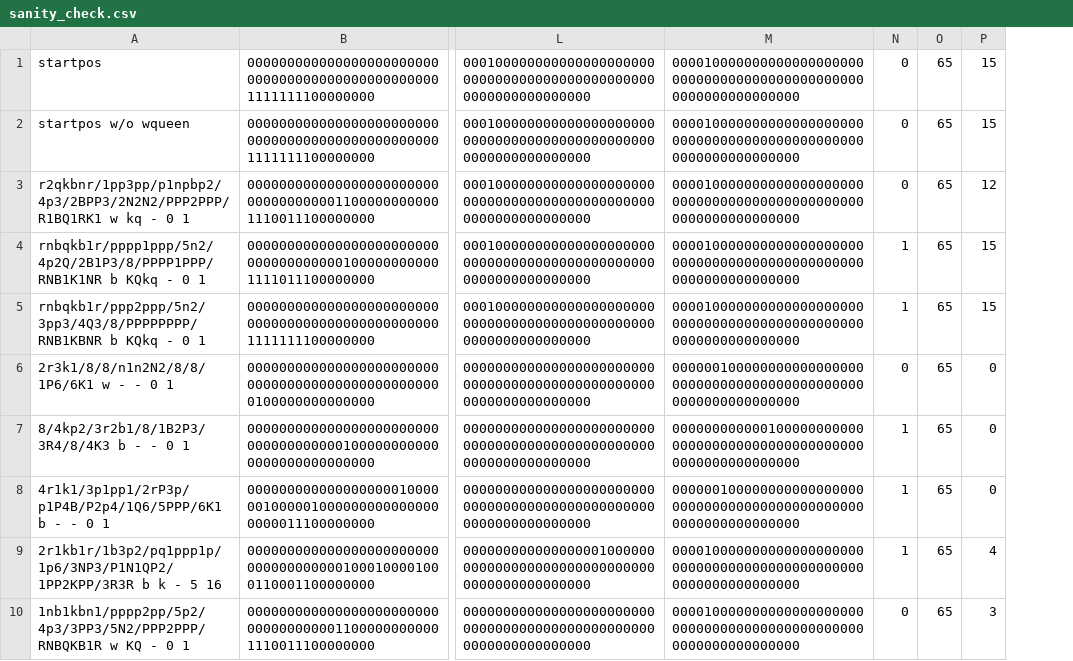
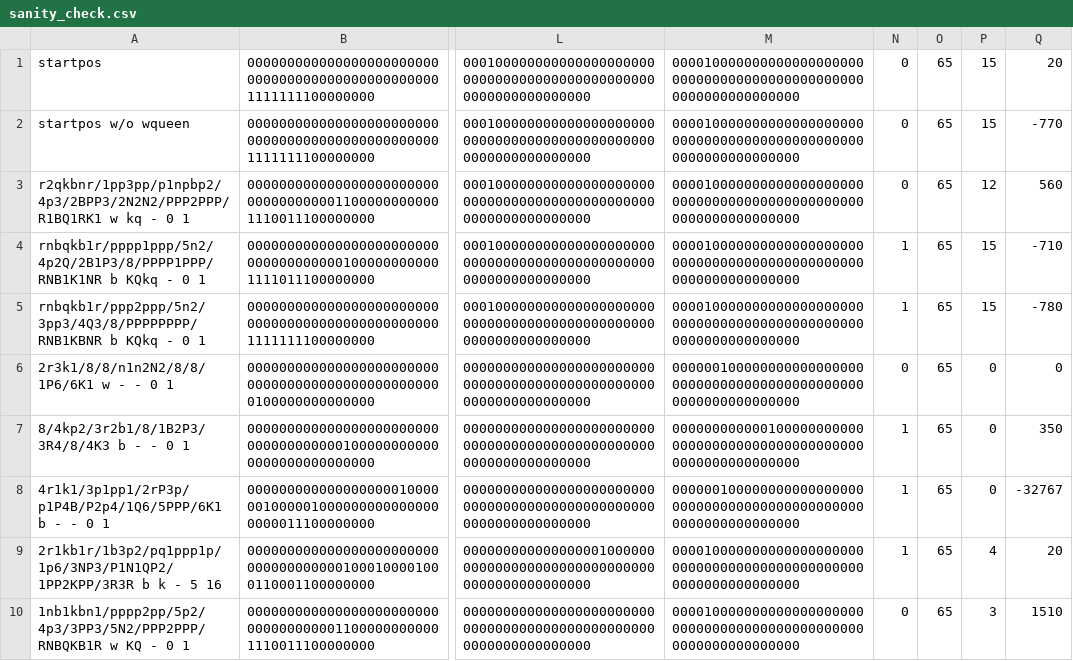
Before and after one commit to NapoleonZero/training, a CSV file: src/sanity_check.csv, drawn as a sheet; only a part is shown, gaps mark what is left out; the diff names each change by its address in the sheet, - before the commit and + after, or states it on an @@ line.

Commit message:
Add scores to sanity_check.csv file

```diff
--- a/src/sanity_check.csv
+++ b/src/sanity_check.csv
+column Q, rows 1-10: 20 | -770 | 560 | -710 | -780 | 0 | 350 | -32767 | 20 | 1510
```
